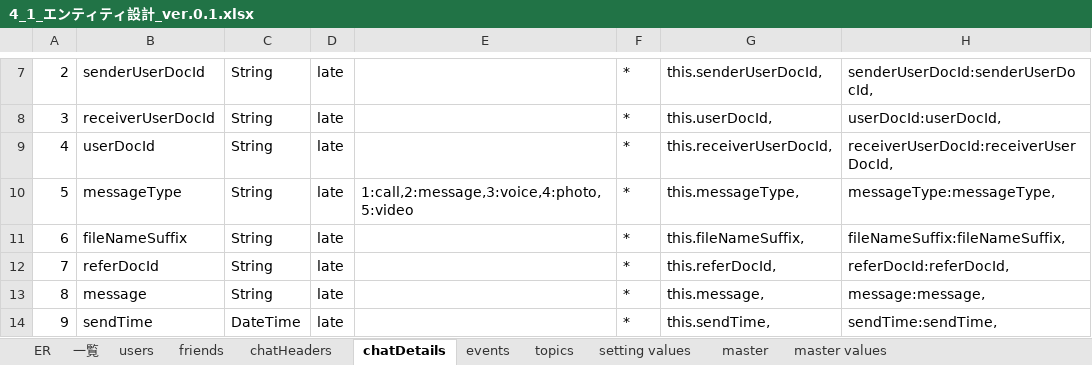
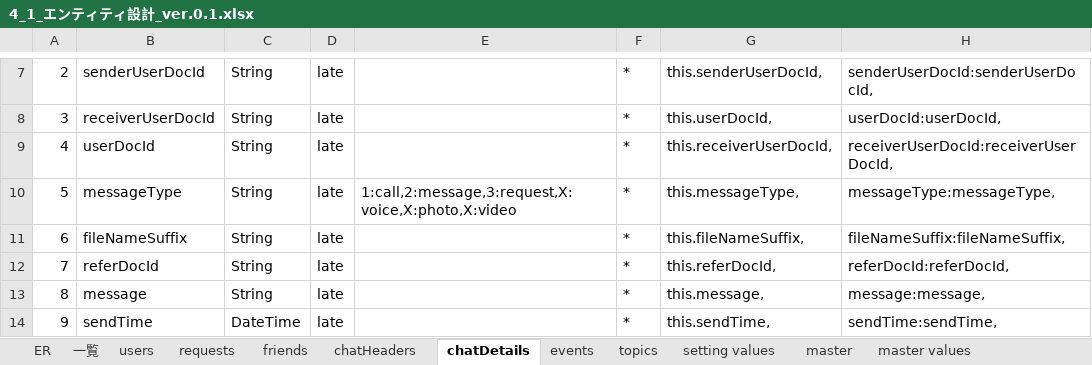
Before and after one commit to teamCairo/convas, an Excel workbook: zz_document/project_Parfait/4_1_エンティティ設計_ver.0.1.xlsx, sheet chatDetails, drawn as a sheet; only a part is shown, gaps mark what is left out; values as stored, in another font and other column widths than the file's, no borders; the diff names each change by its address in the sheet, - before the commit and + after, or states it on an @@ line.

```diff
--- a/zz_document/project_Parfait/4_1_エンティティ設計_ver.0.1.xlsx (sheet chatDetails)
+++ b/zz_document/project_Parfait/4_1_エンティティ設計_ver.0.1.xlsx (sheet chatDetails)
+sheet tab: requests
-E10: 1:call,2:message,3:voice,4:photo,5:video
+E10: 1:call,2:message,3:request,X:voice,X:photo,X:video
```
Also changed, not shown: charts or pictures, zz_document/project_Parfait/3_0_概要設計_ver.0.1.xlsx, 14 other files.
